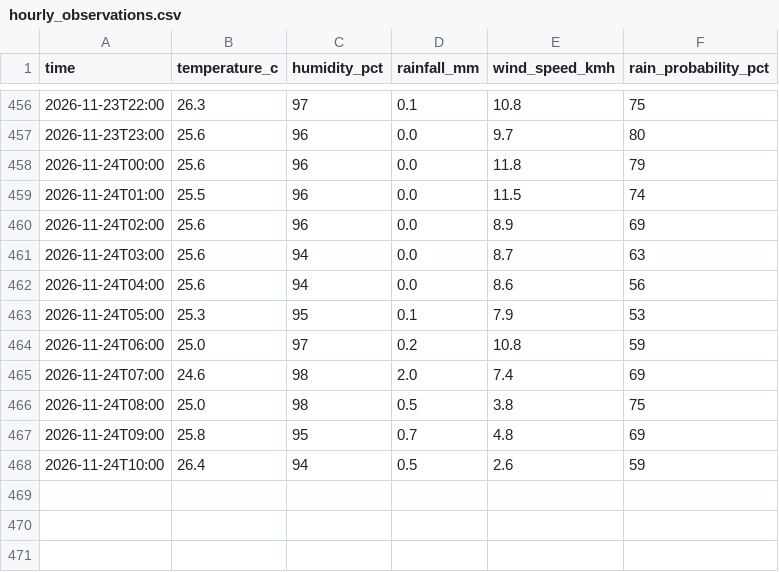
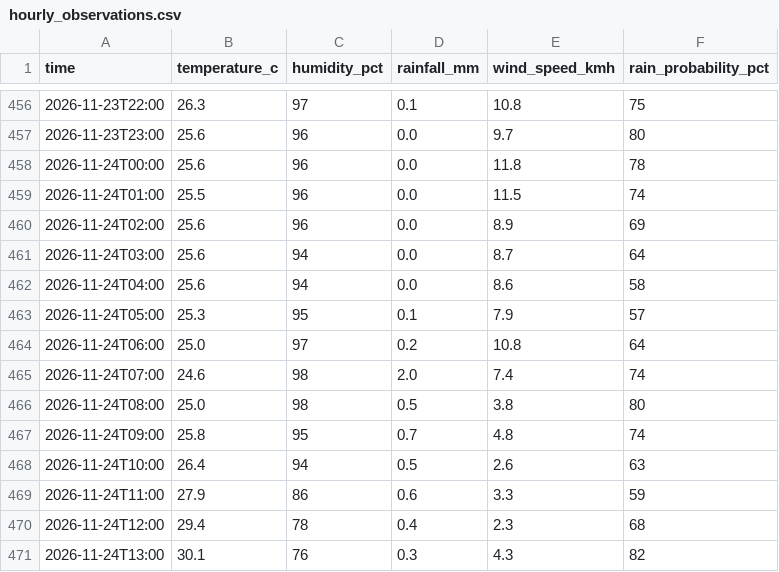
Before and after one commit to kyuuucode/TFB2093-weather-iot, a CSV file: data/hourly_observations.csv, drawn as a sheet; only a part is shown, gaps mark what is left out.

```diff
--- a/data/hourly_observations.csv
+++ b/data/hourly_observations.csv
@@ -457,12 +457,15 @@ time,temperature_c,humidity_pct,rainfall_mm,wind_speed_kmh,rain_probability_pct
 2026-11-23T23:00,25.6,96,0.0,9.7,80
-2026-11-24T00:00,25.6,96,0.0,11.8,79
+2026-11-24T00:00,25.6,96,0.0,11.8,78
 2026-11-24T01:00,25.5,96,0.0,11.5,74
 2026-11-24T02:00,25.6,96,0.0,8.9,69
-2026-11-24T03:00,25.6,94,0.0,8.7,63
-2026-11-24T04:00,25.6,94,0.0,8.6,56
-2026-11-24T05:00,25.3,95,0.1,7.9,53
-2026-11-24T06:00,25.0,97,0.2,10.8,59
-2026-11-24T07:00,24.6,98,2.0,7.4,69
-2026-11-24T08:00,25.0,98,0.5,3.8,75
-2026-11-24T09:00,25.8,95,0.7,4.8,69
-2026-11-24T10:00,26.4,94,0.5,2.6,59
+2026-11-24T03:00,25.6,94,0.0,8.7,64
+2026-11-24T04:00,25.6,94,0.0,8.6,58
+2026-11-24T05:00,25.3,95,0.1,7.9,57
+2026-11-24T06:00,25.0,97,0.2,10.8,64
+2026-11-24T07:00,24.6,98,2.0,7.4,74
+2026-11-24T08:00,25.0,98,0.5,3.8,80
+2026-11-24T09:00,25.8,95,0.7,4.8,74
+2026-11-24T10:00,26.4,94,0.5,2.6,63
+2026-11-24T11:00,27.9,86,0.6,3.3,59
+2026-11-24T12:00,29.4,78,0.4,2.3,68
+2026-11-24T13:00,30.1,76,0.3,4.3,82
```
Also changed, not shown: data/readings_log.csv, 2 other files.
